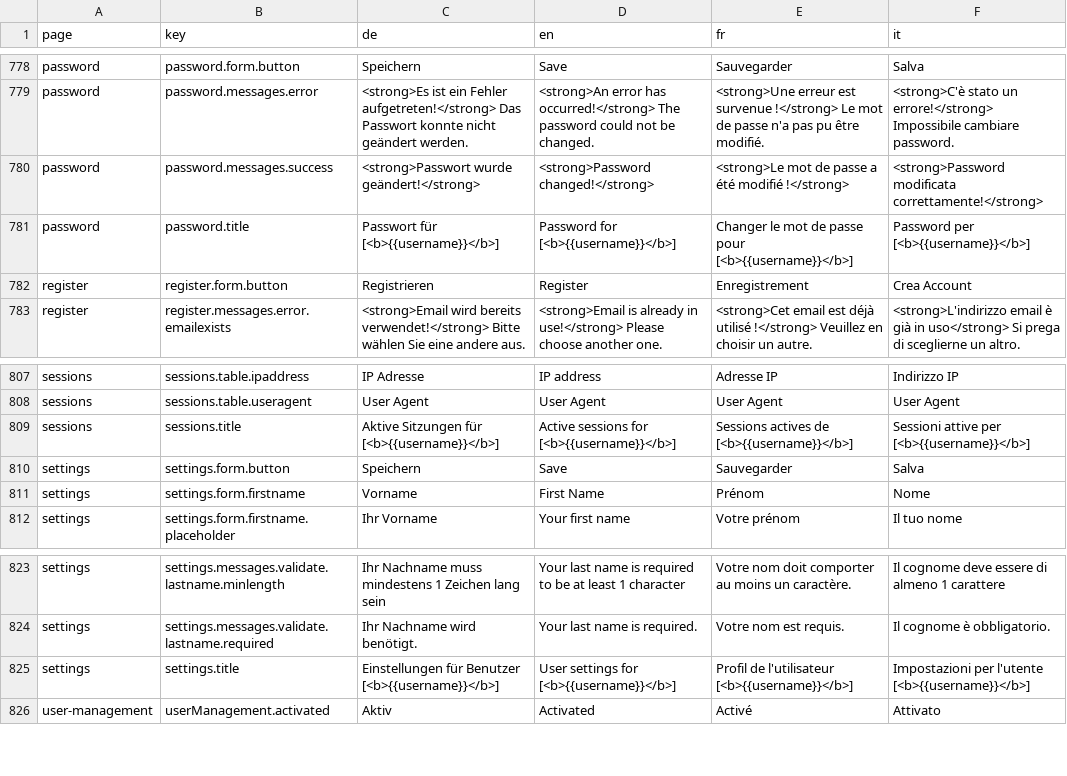
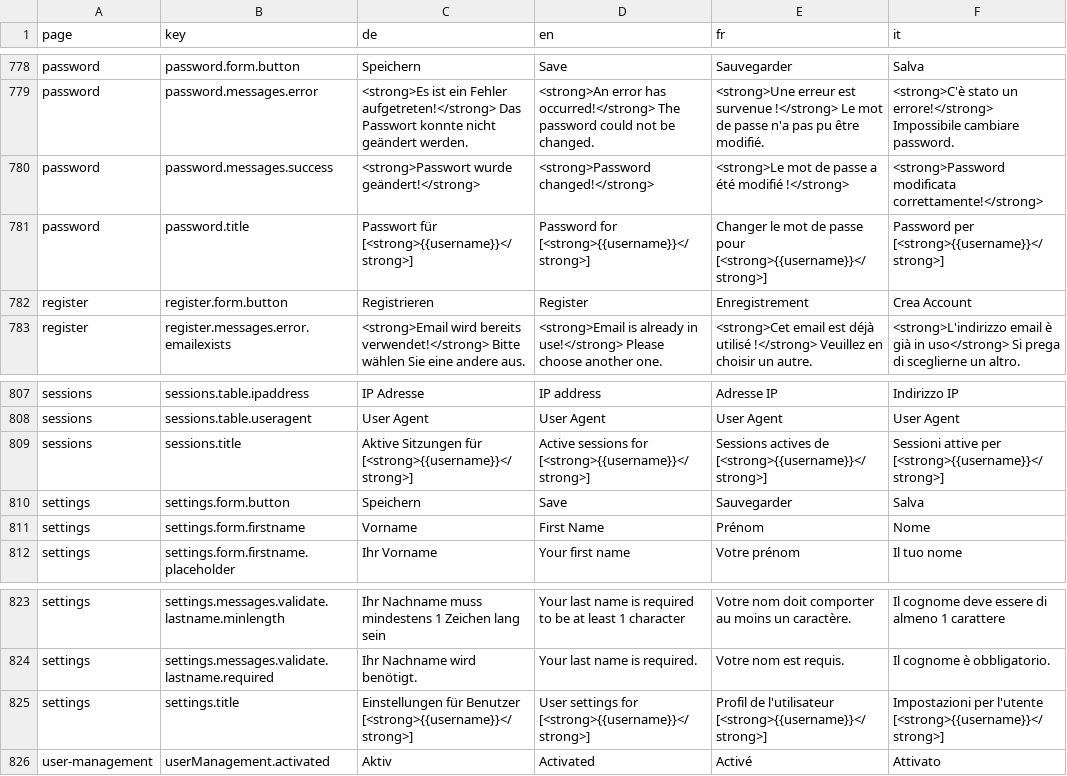
Before and after one commit to tdascoli/jobroom2, a CSV file: src/main/webapp/i18n/translations.csv, drawn as a sheet; only a part is shown, gaps mark what is left out.

```diff
--- a/src/main/webapp/i18n/translations.csv
+++ b/src/main/webapp/i18n/translations.csv
@@ -780,3 +780,3 @@ password,password.messages.error,<strong>Es ist ein Fehler aufgetreten!</strong>
 password,password.messages.success,<strong>Passwort wurde geändert!</strong>,<strong>Password changed!</strong>,<strong>Le mot de passe a été modifié !</strong>,<strong>Password modificata correttamente!</strong>
-password,password.title,Passwort für [<b>{{username}}</b>],Password for [<b>{{username}}</b>],Changer le mot de passe pour [<b>{{username}}</b>],Password per [<b>{{username}}</b>]
+password,password.title,Passwort für [<strong>{{username}}</strong>],Password for [<strong>{{username}}</strong>],Changer le mot de passe pour [<strong>{{username}}</strong>],Password per [<strong>{{username}}</strong>]
 register,register.form.button,Registrieren,Register,Enregistrement,Crea Account
@@ -808,3 +808,3 @@ sessions,sessions.table.ipaddress,IP Adresse,IP address,Adresse IP,Indirizzo IP
 sessions,sessions.table.useragent,User Agent,User Agent,User Agent,User Agent
-sessions,sessions.title,Aktive Sitzungen für [<b>{{username}}</b>],Active sessions for [<b>{{username}}</b>],Sessions actives de [<b>{{username}}</b>],Sessioni attive per [<b>{{username}}</b>]
+sessions,sessions.title,Aktive Sitzungen für [<strong>{{username}}</strong>],Active sessions for [<strong>{{username}}</strong>],Sessions actives de [<strong>{{username}}</strong>],Sessioni attive per [<strong>{{username}}</strong>]
 settings,settings.form.button,Speichern,Save,Sauvegarder,Salva
@@ -824,3 +824,3 @@ settings,settings.messages.validate.lastname.minlength,Ihr Nachname muss mindest
 settings,settings.messages.validate.lastname.required,Ihr Nachname wird benötigt.,Your last name is required.,Votre nom est requis.,Il cognome è obbligatorio.
-settings,settings.title,Einstellungen für Benutzer [<b>{{username}}</b>],User settings for [<b>{{username}}</b>],Profil de l'utilisateur [<b>{{username}}</b>],Impostazioni per l'utente [<b>{{username}}</b>]
+settings,settings.title,Einstellungen für Benutzer [<strong>{{username}}</strong>],User settings for [<strong>{{username}}</strong>],Profil de l'utilisateur [<strong>{{username}}</strong>],Impostazioni per l'utente [<strong>{{username}}</strong>]
 user-management,userManagement.activated,Aktiv,Activated,Activé,Attivato
```
Also changed, not shown: 26 other files.
